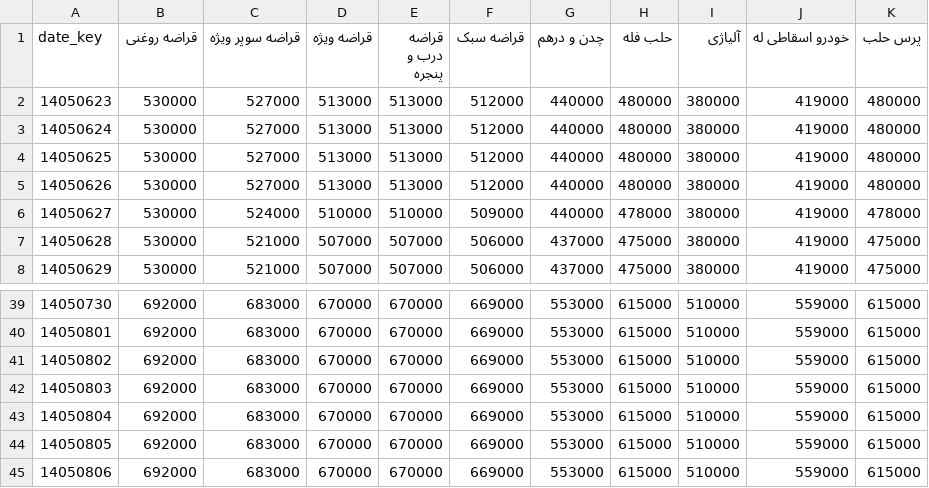
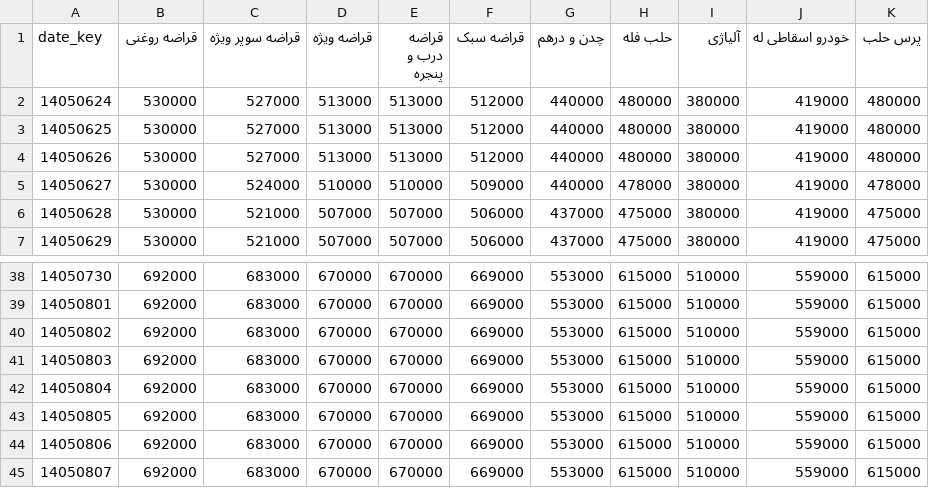
Before and after one commit to panahi88/sabzehya-data, a CSV file: prices_rad.csv, drawn as a sheet; only a part is shown, gaps mark what is left out; removed rows and columns are numbered as before the commit, all else as after; the diff names each change by its address in the sheet, - before the commit and + after, or states it on an @@ line.

```diff
--- a/prices_rad.csv
+++ b/prices_rad.csv
-row 2: 14050623 | 530000 | 527000 | 513000 | 513000 | 512000 | 440000 | 480000 | 380000 | 419000 | 480000
+row 45: 14050807 | 692000 | 683000 | 670000 | 670000 | 669000 | 553000 | 615000 | 510000 | 559000 | 615000
```
Also changed, not shown: prices.csv, prices_samen.csv, 2 other files.
